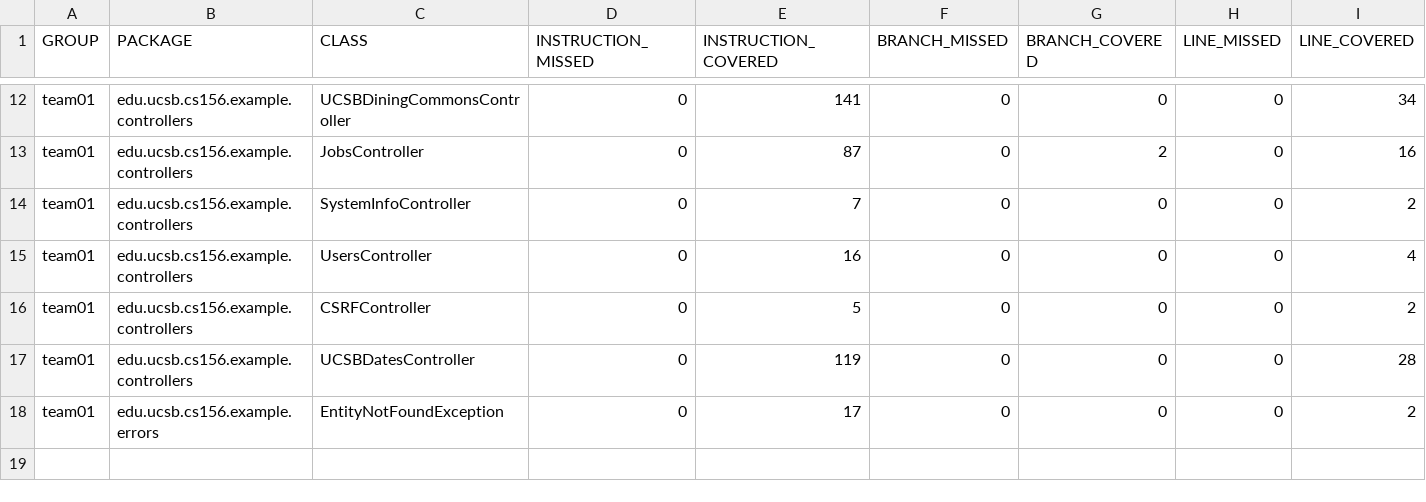
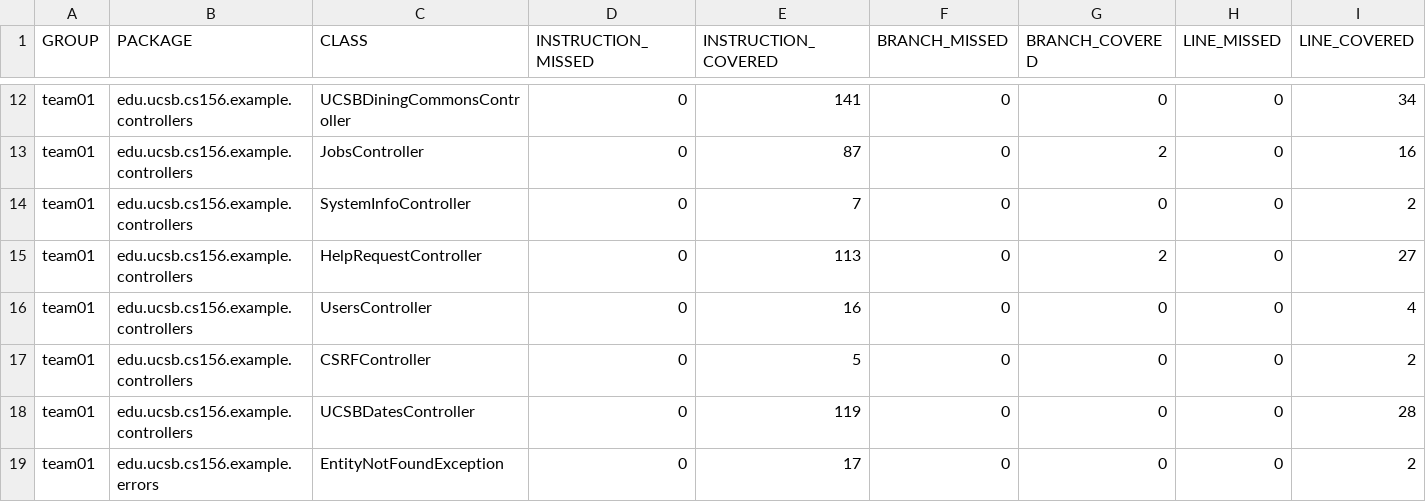
Before and after one commit to ucsb-cs156-f25/team02-f25-12, a CSV file: jacoco/jacoco.csv, drawn as a sheet; only a part is shown, gaps mark what is left out; rows hold the shown columns only; the diff names each change by its address in the sheet, - before the commit and + after, or states it on an @@ line.

Commit message:
Deploying to gh-pages from @ ucsb-cs156-f25/team02-f25-12@2c71326f0d2e9e2677216a7c09bb897b41c8e480 🚀

```diff
--- a/jacoco/jacoco.csv
+++ b/jacoco/jacoco.csv
+row 15: team01 | edu.ucsb.cs156.example.controllers | HelpRequestController | 0 | 113 | 0 | 2 | 0 | 27
```
Also changed, not shown: 7 other files.
